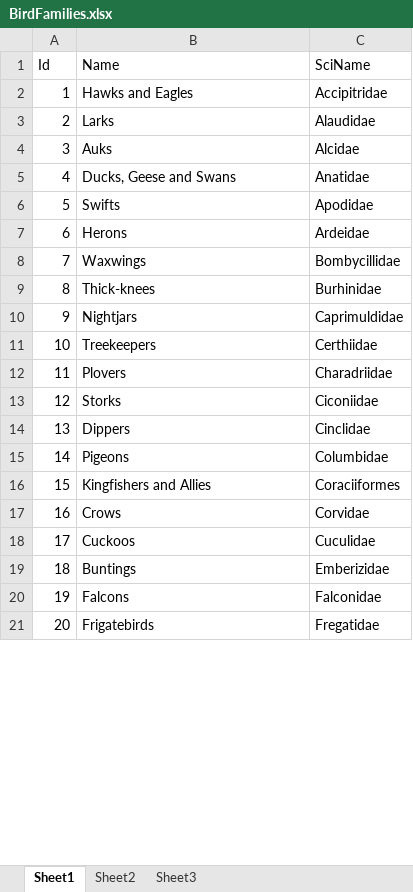
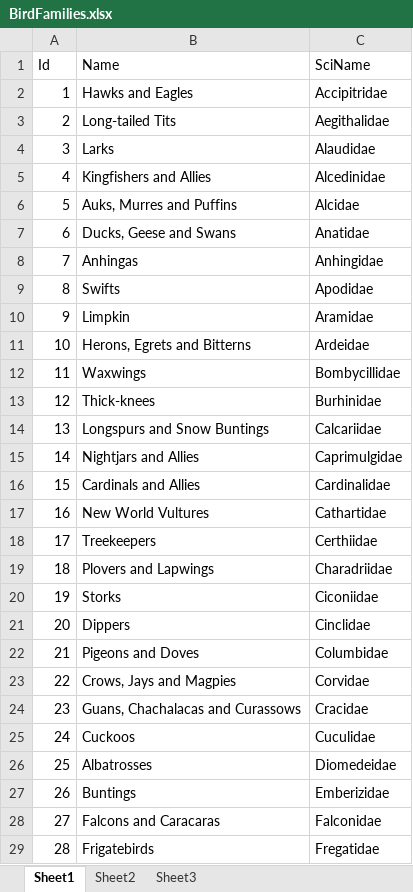
Before and after one commit to rrchirinosc/AvesTest2, an Excel workbook: Extras/BirdFamilies.xlsx, sheet Sheet1, drawn as a sheet; only a part is shown; values as stored, in another font and other column widths than the file's, no borders; removed rows and columns are numbered as before the commit, all else as after; the diff covers the shown part only; the diff names each change by its address in the sheet, - before the commit and + after, or states it on an @@ line.

Commit message:
using only AvesTables.xlsx to populate DB tables, bird familes are included there

```diff
--- a/Extras/BirdFamilies.xlsx (sheet Sheet1)
+++ b/Extras/BirdFamilies.xlsx (sheet Sheet1)
+row 3: 2 | Long-tailed Tits | Aegithalidae
@@ column A (Id) renumbered from row 4 down @@
+row 5: 4 | Kingfishers and Allies | Alcedinidae
-B6 (Name): Auks
+B6 (Name): Auks, Murres and Puffins
+row 8: 7 | Anhingas | Anhingidae
+row 10: 9 | Limpkin | Aramidae
-B11 (Name): Herons
+B11 (Name): Herons, Egrets and Bitterns
-row 10: 9 | Nightjars | Caprimuldidae
+row 14: 13 | Longspurs and Snow Buntings | Calcariidae
+row 15: 14 | Nightjars and Allies | Caprimulgidae
+row 16: 15 | Cardinals and Allies | Cardinalidae
+row 17: 16 | New World Vultures | Cathartidae
-B19 (Name): Plovers
+B19 (Name): Plovers and Lapwings
-B22 (Name): Pigeons
+B22 (Name): Pigeons and Doves
-row 16: 15 | Kingfishers and Allies | Coraciiformes
-B23 (Name): Crows
+B23 (Name): Crows, Jays and Magpies
+row 24: 23 | Guans, Chachalacas and Curassows | Cracidae
+row 26: 25 | Albatrosses | Diomedeidae
-B28 (Name): Falcons
+B28 (Name): Falcons and Caracaras
```
Also changed, not shown: 15 added rows, 1 removed row and 17 edited cells elsewhere in this sheet, 1 other file.
